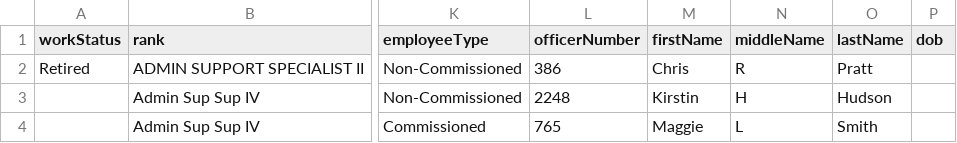
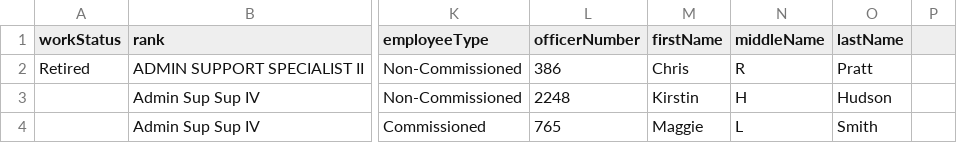
Before and after one commit to PublicDataWorks/complaint-manager, a CSV file: src/server/seeder_jobs/testOfficers2.csv, drawn as a sheet; only a part is shown, gaps mark what is left out; the diff names each change by its address in the sheet, - before the commit and + after, or states it on an @@ line.

```diff
--- a/src/server/seeder_jobs/testOfficers2.csv
+++ b/src/server/seeder_jobs/testOfficers2.csv
-P1: dob
+P1: (empty)
```
Also changed, not shown: src/server/seeder_jobs/testIAProOfficerFile.correctHeaders.csv, src/server/seeder_jobs/testIAProOfficerFile.missingHeaders.csv, 9 other files.
